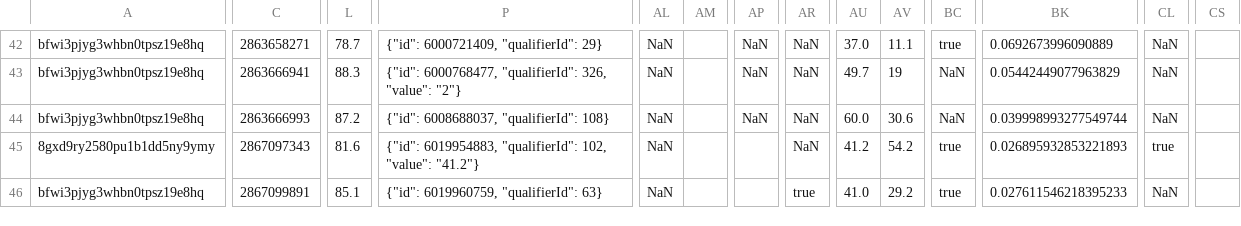
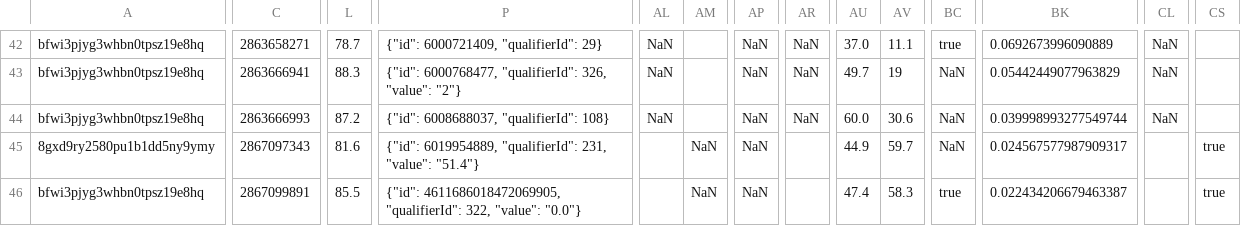
Before and after one commit to AC-Horsens/AC-Horsens-First-Team, a CSV file: DNK_1_Division_2025_2026/Aarhus_Fremad/Aarhus_Fremad_xg_data.csv, drawn as a sheet; only a part is shown, gaps mark what is left out; the diff covers the shown part only; the diff names each change by its address in the sheet, - before the commit and + after, or states it on an @@ line.

```diff
--- a/DNK_1_Division_2025_2026/Aarhus_Fremad/Aarhus_Fremad_xg_data.csv
+++ b/DNK_1_Division_2025_2026/Aarhus_Fremad/Aarhus_Fremad_xg_data.csv
-P45: {"id": 6019954883, "qualifierId": 102, "value": "41.2"}
+P45: {"id": 6019954889, "qualifierId": 231, "value": "51.4"}
-AL45:AL46: NaN
+AL45:AL46: (empty)
-AM45:AM46: (empty)
+AM45:AM46: NaN
-AP45:AP46: (empty)
+AP45:AP46: NaN
-AR45: NaN
+AR45: (empty)
-AU45: 41.2
+AU45: 44.9
-AV45: 54.2
+AV45: 59.7
-BC45: true
+BC45: NaN
-BK45: 0.026895932853221893
+BK45: 0.024567577987909317
-CL45: true
+CL45: (empty)
-CS45:CS46: (empty)
+CS45:CS46: true
-L46: 85.1
+L46: 85.5
-P46: {"id": 6019960759, "qualifierId": 63}
+P46: {"id": 4611686018472069905, "qualifierId": 322, "value": "0.0"}
-AR46: true
+AR46: (empty)
-AU46: 41.0
+AU46: 47.4
-AV46: 29.2
+AV46: 58.3
-BK46: 0.027611546218395233
+BK46: 0.022434206679463387
-CL46: NaN
+CL46: (empty)
```
Also changed, not shown: 176 edited cells elsewhere in this file, DNK_1_Division_2025_2026/Hvidovre/Hvidovre_xg_data.csv, DNK_1_Division_2025_2026/possession_stats_all DNK_1_Division_2025_2026.csv, 11 other files.
